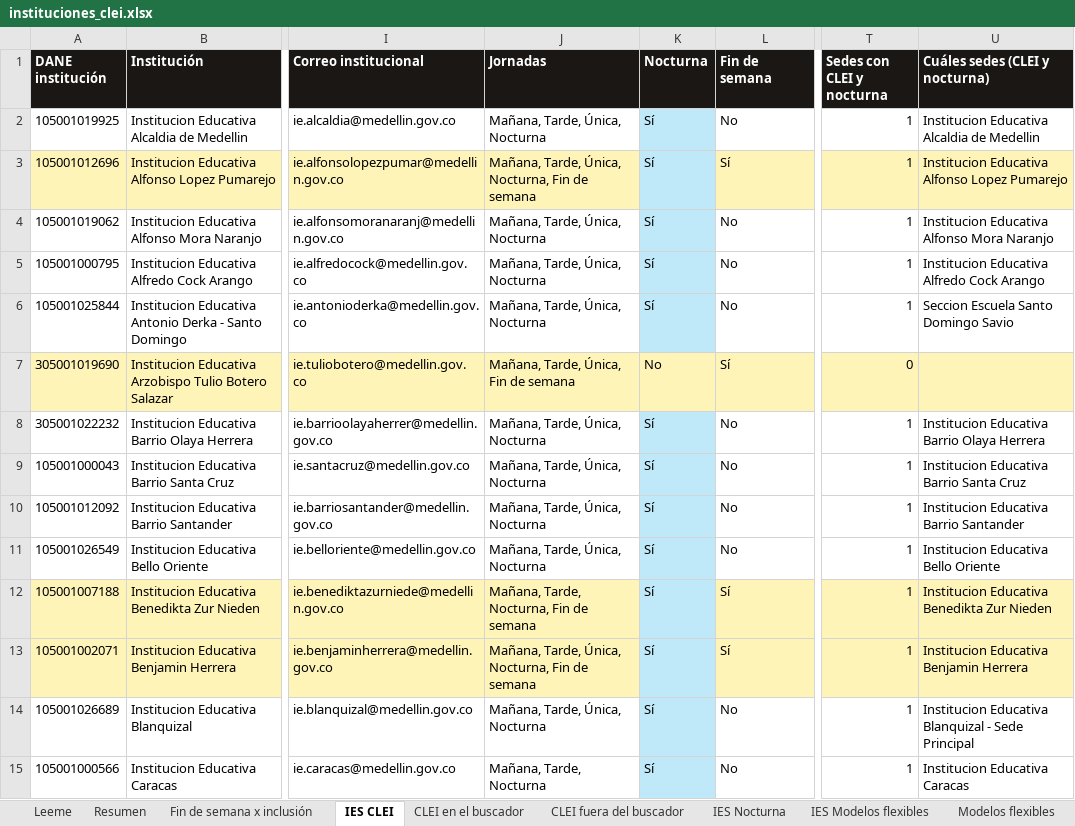
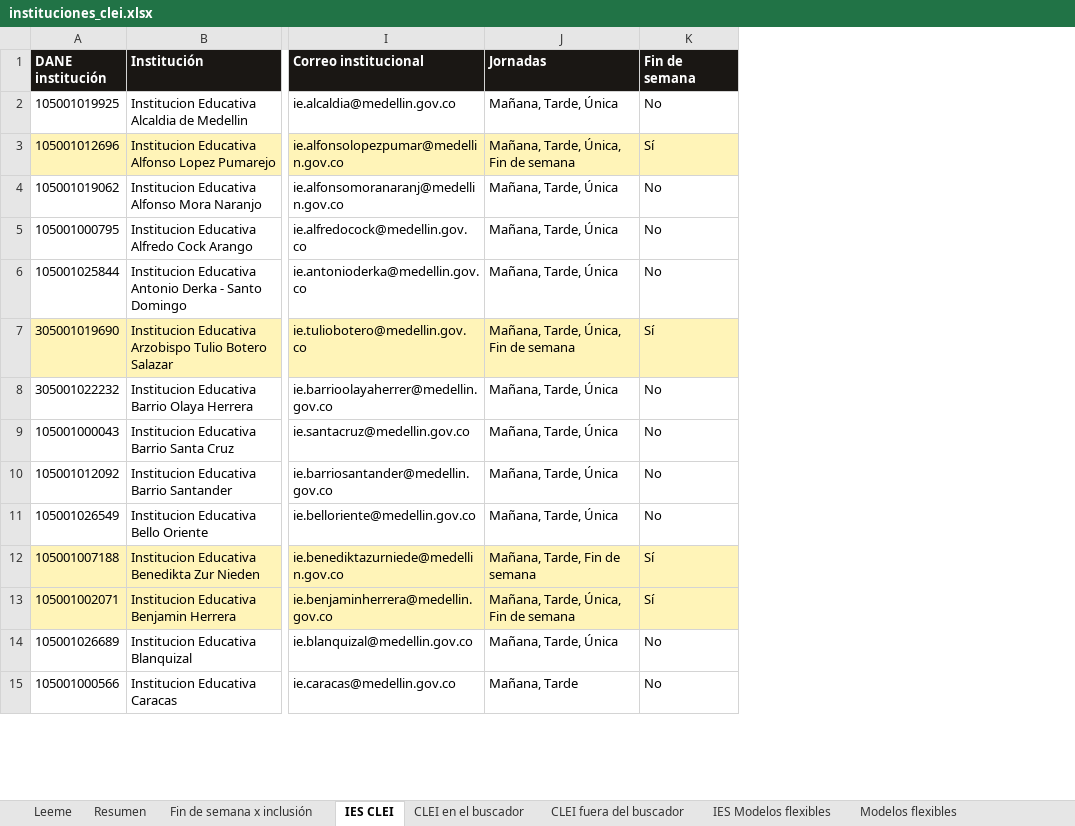
Before and after one commit to pablovanegas/buscador_ie, an Excel workbook: datos/instituciones_clei.xlsx, sheet IES CLEI, drawn as a sheet; only a part is shown, gaps mark what is left out; values as stored, in another font and other column widths than the file's, no borders; the diff covers the shown part only; the diff names each change by its address in the sheet, - before the commit and + after, or states it on an @@ line.

```diff
--- a/datos/instituciones_clei.xlsx (sheet IES CLEI)
+++ b/datos/instituciones_clei.xlsx (sheet IES CLEI)
-sheet tab: IES Nocturna
-column K (Nocturna), rows 2-15: Sí | Sí | Sí | Sí | Sí | No | Sí | Sí | Sí | Sí | Sí | Sí | Sí | Sí
-column T (Sedes con CLEI y nocturna), rows 2-15: 1 | 1 | 1 | 1 | 1 | 0 | 1 | 1 | 1 | 1 | 1 | 1 | 1 | 1
-column U (Cuáles sedes (CLEI y nocturna)), rows 2-15: Institucion Educativa Alcaldia de Medellin | Institucion Educativa Alfonso Lopez Pumarejo | Institucion Educativa Alfonso Mora Naranjo | Institucion Educativa Alfredo Cock Arango | Seccion Escuela Santo Domingo Savio |  | Institucion Educativa Barrio Olaya Herrera | Institucion Educativa Barrio Santa Cruz | Institucion Educativa Barrio Santander | Institucion Educativa Bello Oriente | Institucion Educativa Benedikta Zur Nieden | Institucion Educativa Benjamin Herrera | Institucion Educativa Blanquizal - Sede Principal | Institucion Educativa Caracas
-J2 (Jornadas): Mañana, Tarde, Única, Nocturna
+J2 (Jornadas): Mañana, Tarde, Única
-J3 (Jornadas): Mañana, Tarde, Única, Nocturna, Fin de semana
+J3 (Jornadas): Mañana, Tarde, Única, Fin de semana
-J4:J6 (Jornadas): Mañana, Tarde, Única, Nocturna
+J4:J6 (Jornadas): Mañana, Tarde, Única
-J8:J11 (Jornadas): Mañana, Tarde, Única, Nocturna
+J8:J11 (Jornadas): Mañana, Tarde, Única
-J12 (Jornadas): Mañana, Tarde, Nocturna, Fin de semana
+J12 (Jornadas): Mañana, Tarde, Fin de semana
-J13 (Jornadas): Mañana, Tarde, Única, Nocturna, Fin de semana
+J13 (Jornadas): Mañana, Tarde, Única, Fin de semana
-J14 (Jornadas): Mañana, Tarde, Única, Nocturna
+J14 (Jornadas): Mañana, Tarde, Única
-J15 (Jornadas): Mañana, Tarde, Nocturna
+J15 (Jornadas): Mañana, Tarde
```
Also changed, not shown: 63 edited cells elsewhere in this sheet, sheet Resumen, sheet IES Modelos flexibles, sheet CLEI en el buscador, sheet CLEI fuera del buscador, sheet Leeme, sheet Modelos flexibles, datos/fuente/colegios_medellin_sineb.xlsx, datos/instituciones_no_incluidas.xlsx, 4 other files.
